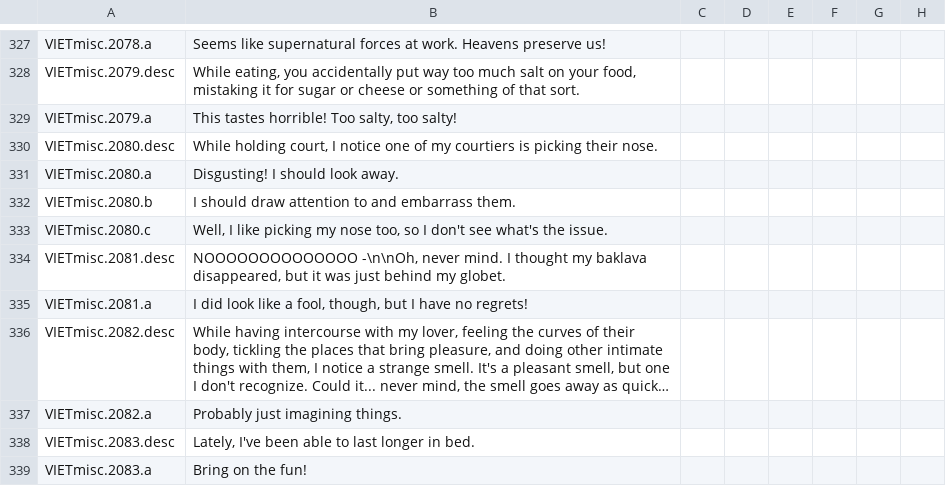
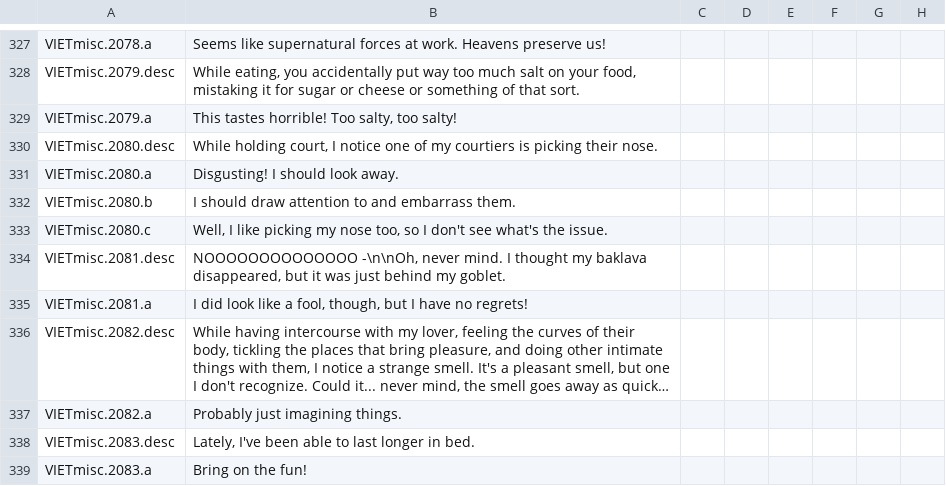
Before and after one commit to cybrxkhan/VIET, a CSV file: VIET_Assets/localisation/VIET_ipad_misc_fun.csv, drawn as a sheet; only a part is shown, gaps mark what is left out; long unchanged cells end in …; the diff names each change by its address in the sheet, - before the commit and + after, or states it on an @@ line.

```diff
--- a/VIET_Assets/localisation/VIET_ipad_misc_fun.csv
+++ b/VIET_Assets/localisation/VIET_ipad_misc_fun.csv
-B334: …behind my globet.
+B334: …behind my goblet.
```
Also changed, not shown: VIET_Assets/localisation/VIET_cinnamon.csv, 1 other file.
